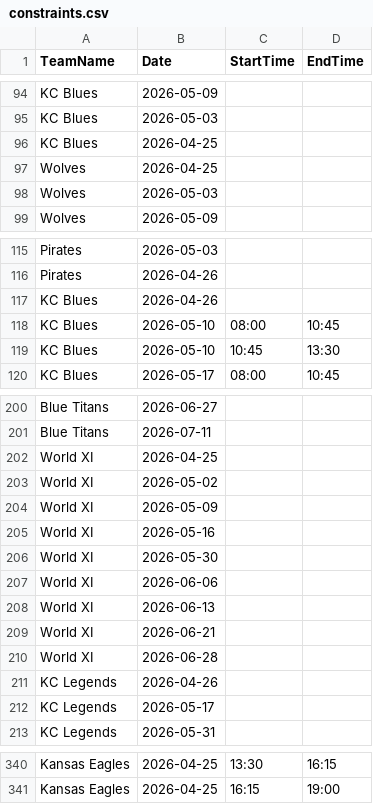
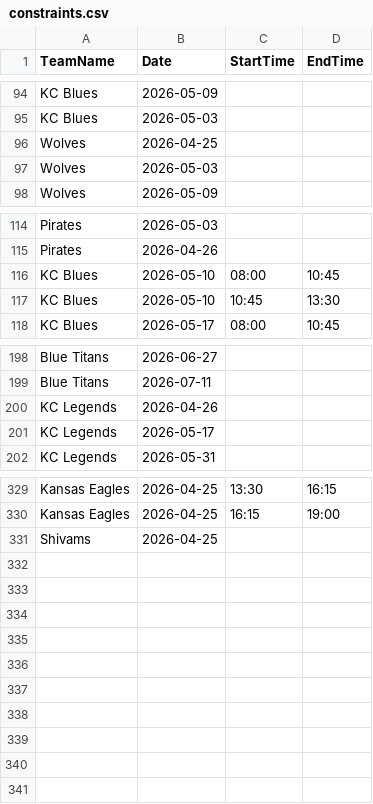
Before and after one commit to amolkhedkar1/match_scheduler_desktop, a CSV file: data/leagues/CPLKC-T16-SPRING-2026/constraints.csv, drawn as a sheet; only a part is shown, gaps mark what is left out.

```diff
--- a/data/leagues/CPLKC-T16-SPRING-2026/constraints.csv
+++ b/data/leagues/CPLKC-T16-SPRING-2026/constraints.csv
@@ -95,3 +95,2 @@ KC Blues,2026-05-09,,
 KC Blues,2026-05-03,,
-KC Blues,2026-04-25,,
 Wolves,2026-04-25,,
@@ -116,3 +115,2 @@ Pirates,2026-05-03,,
 Pirates,2026-04-26,,
-KC Blues,2026-04-26,,
 KC Blues,2026-05-10,08:00,10:45
@@ -201,11 +199,2 @@ Blue Titans,2026-06-27,,
 Blue Titans,2026-07-11,,
-World XI,2026-04-25,,
-World XI,2026-05-02,,
-World XI,2026-05-09,,
-World XI,2026-05-16,,
-World XI,2026-05-30,,
-World XI,2026-06-06,,
-World XI,2026-06-13,,
-World XI,2026-06-21,,
-World XI,2026-06-28,,
 KC Legends,2026-04-26,,
@@ -341 +330,2 @@ Kansas Eagles,2026-04-25,13:30,16:15
 Kansas Eagles,2026-04-25,16:15,19:00
+Shivams,2026-04-25,,
```
Also changed, not shown: data/leagues/CPLKC-T16-SPRING-2026/divisions.csv, data/leagues/SampleLeague/divisions.csv, 28 other files.
